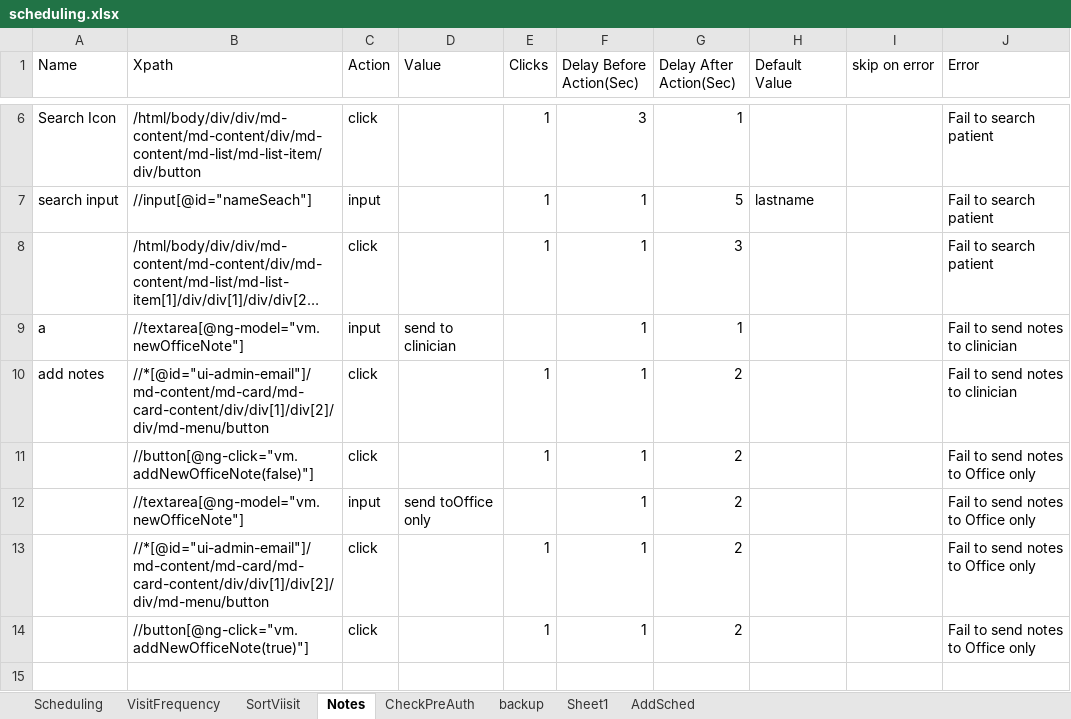
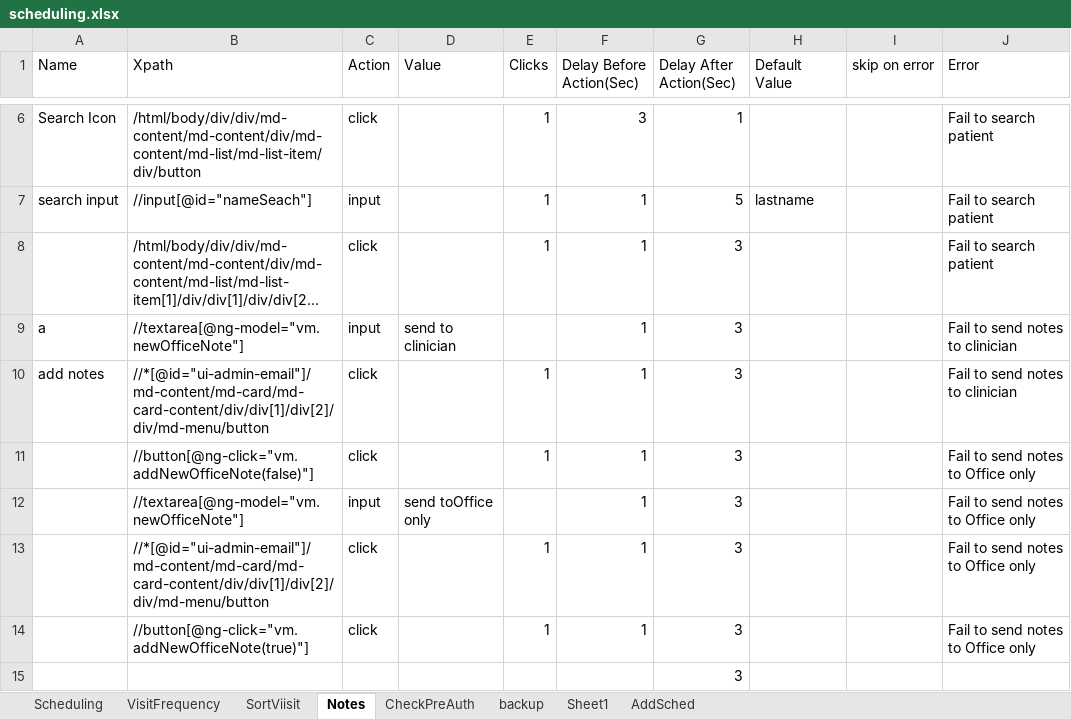
Before and after one commit to Ustingit/Automation, an Excel workbook: resources/scheduling.xlsx, sheet Notes, drawn as a sheet; only a part is shown, gaps mark what is left out; long unchanged cells end in …; values as stored, in another font and other column widths than the file's, no borders; the diff names each change by its address in the sheet, - before the commit and + after, or states it on an @@ line.

Commit message:
no message

```diff
--- a/resources/scheduling.xlsx (sheet Notes)
+++ b/resources/scheduling.xlsx (sheet Notes)
-G9 (Delay After Action(Sec)): 1
+G9 (Delay After Action(Sec)): 3
-G10:G14 (Delay After Action(Sec)): 2
+G10:G14 (Delay After Action(Sec)): 3
+row 15:  |  |  |  |  |  | 3
```
